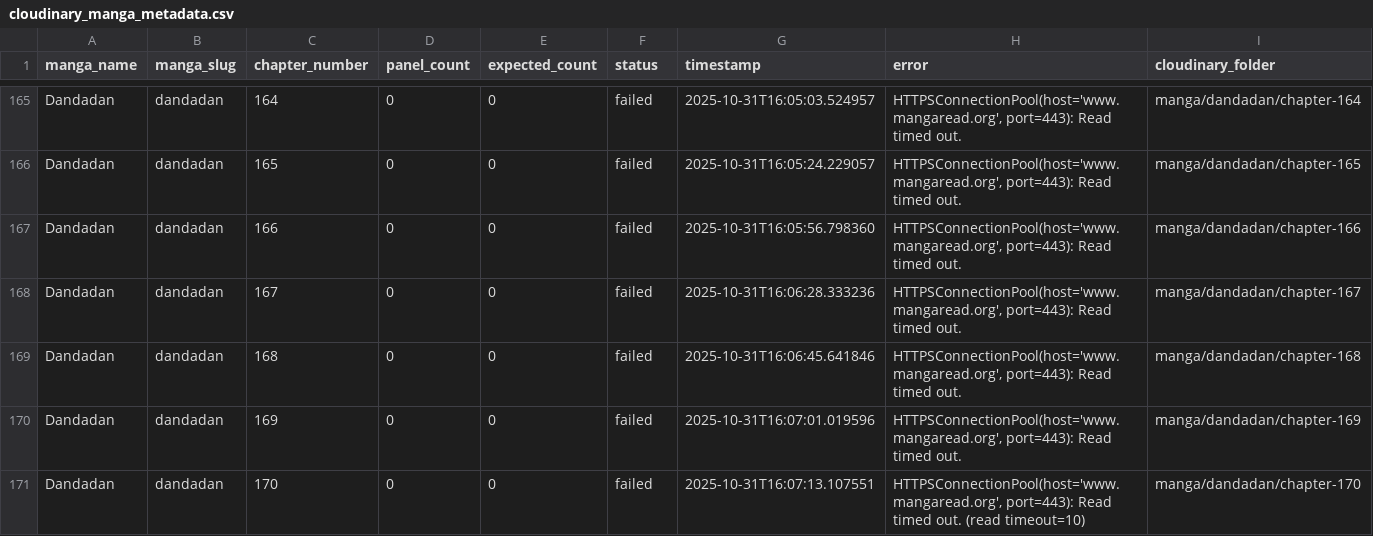
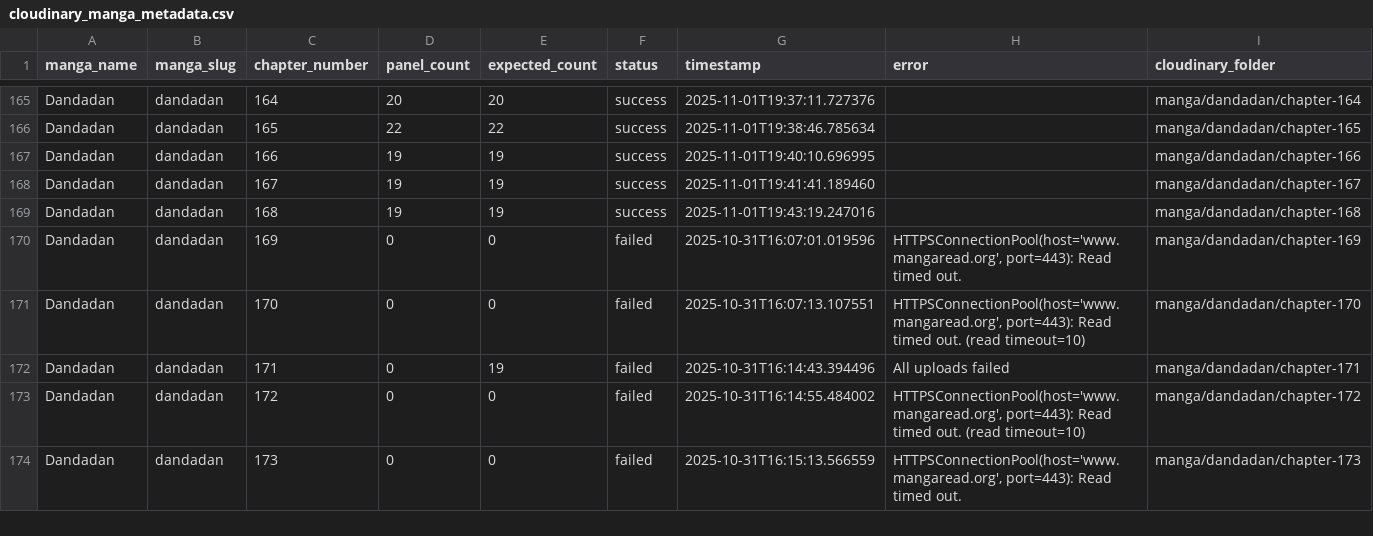
Before and after one commit to SafnasKaldeen/HiManga, a CSV file: cloudinary_manga_metadata.csv, drawn as a sheet; only a part is shown, gaps mark what is left out; the shorter side is filled out with more unchanged rows; the diff covers the shown part only; the diff names each change by its address in the sheet, - before the commit and + after, or states it on an @@ line.

```diff
--- a/cloudinary_manga_metadata.csv
+++ b/cloudinary_manga_metadata.csv
-D165 (panel_count): 0
+D165 (panel_count): 20
-E165 (expected_count): 0
+E165 (expected_count): 20
-F165:F169 (status): failed
+F165:F169 (status): success
-G165 (timestamp): 2025-10-31T16:05:03.524957
+G165 (timestamp): 2025-11-01T19:37:11.727376
-H165:H169 (error): HTTPSConnectionPool(host='www.mangaread.org', port=443): Read timed out.
+H165:H169 (error): (empty)
-D166 (panel_count): 0
+D166 (panel_count): 22
-E166 (expected_count): 0
+E166 (expected_count): 22
-G166 (timestamp): 2025-10-31T16:05:24.229057
+G166 (timestamp): 2025-11-01T19:38:46.785634
-D167:D169 (panel_count): 0
+D167:D169 (panel_count): 19
-E167:E169 (expected_count): 0
+E167:E169 (expected_count): 19
-G167 (timestamp): 2025-10-31T16:05:56.798360
+G167 (timestamp): 2025-11-01T19:40:10.696995
-G168 (timestamp): 2025-10-31T16:06:28.333236
+G168 (timestamp): 2025-11-01T19:41:41.189460
-G169 (timestamp): 2025-10-31T16:06:45.641846
+G169 (timestamp): 2025-11-01T19:43:19.247016
```
Also changed, not shown: 107 edited cells elsewhere in this file, 1 other file.
